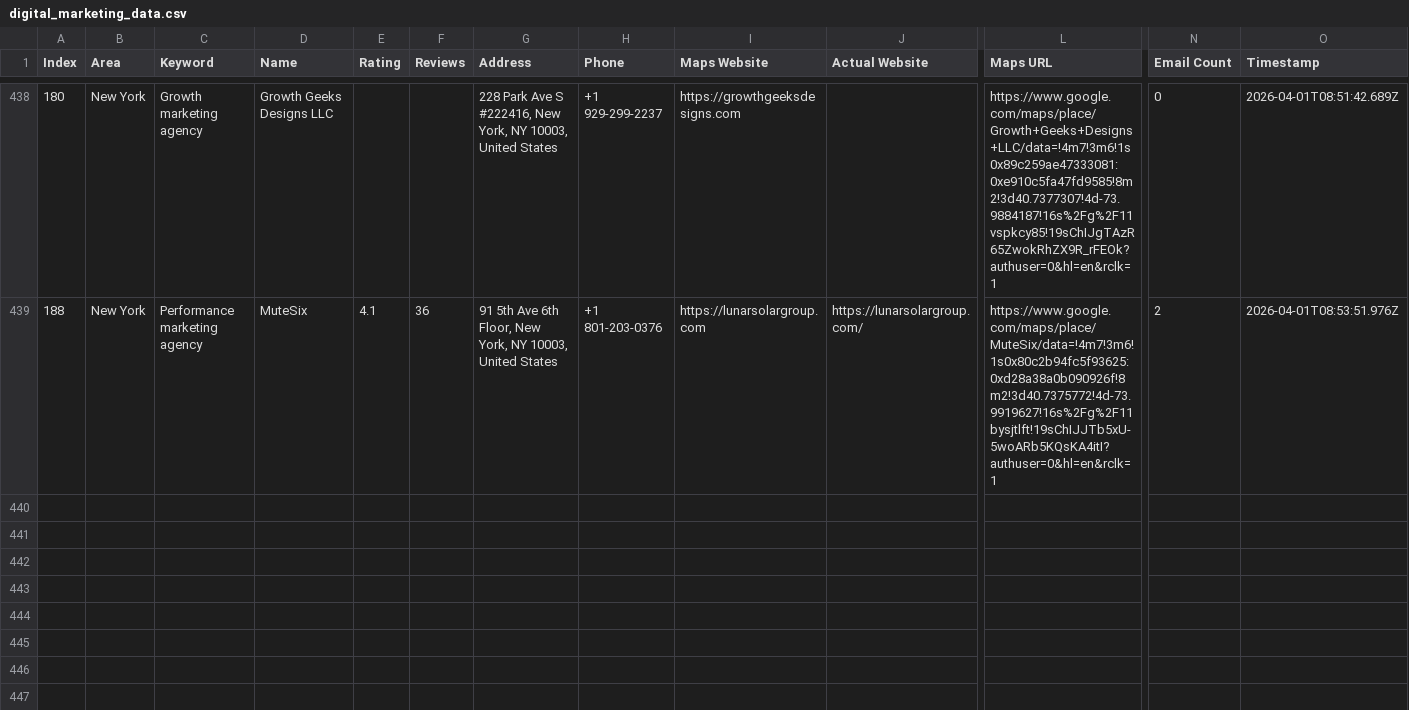
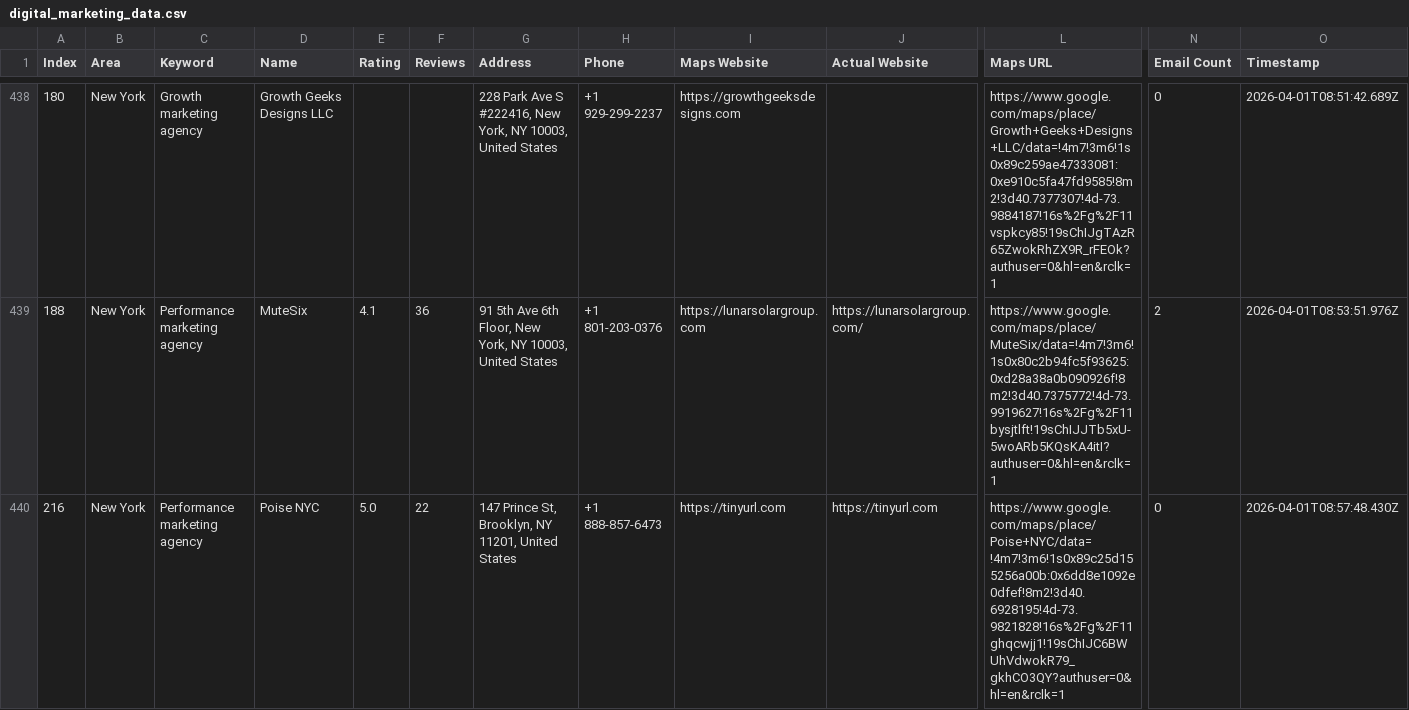
Before and after one commit to farhan281/hcf, a CSV file: digital_marketing_data.csv, drawn as a sheet; only a part is shown, gaps mark what is left out; rows hold the shown columns only; the diff names each change by its address in the sheet, - before the commit and + after, or states it on an @@ line.

Commit message:
auto: 2026-04-01T08:57:51.446Z

```diff
--- a/digital_marketing_data.csv
+++ b/digital_marketing_data.csv
+row 440: 216 | New York | Performance marketing agency | Poise NYC | 5.0 | 22 | 147 Prince St, Brooklyn, NY 11201, United States | +1 888-857-6473 | https://tinyurl.com | https://tinyurl.com | https://www.google.com/maps/place/Poise+NYC/data=!4m7!3m6!1s0x89c25d155256a00b:0x6dd8e1092e0dfef!8m2!3d40.6928195!4d-73.9821828!16s%2Fg%2F11ghqcwjj1!19sChIJC6BWUhVdwokR79_gkhCO3QY?authuser=0&hl=en&rclk=1 | 0 | 2026-04-01T08:57:48.430Z
```
